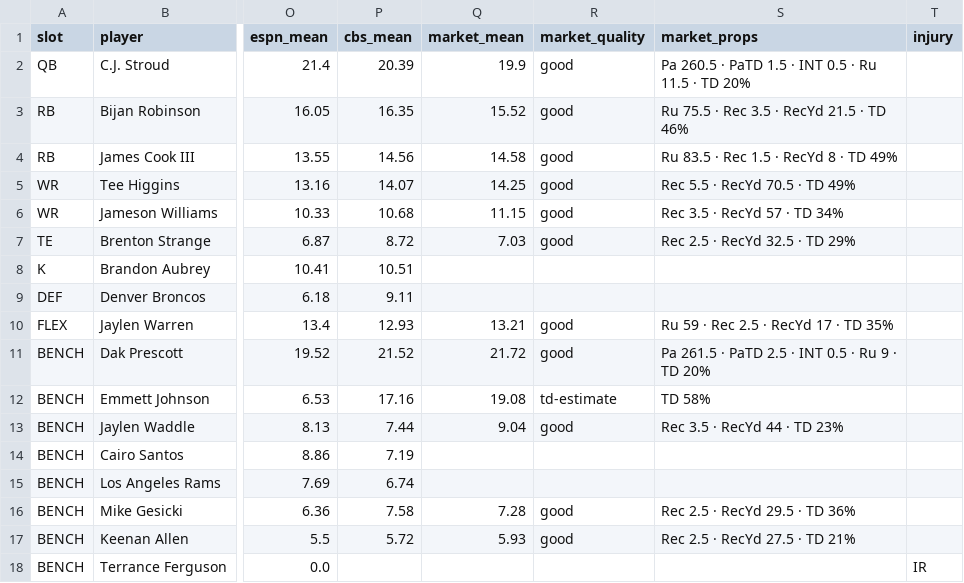
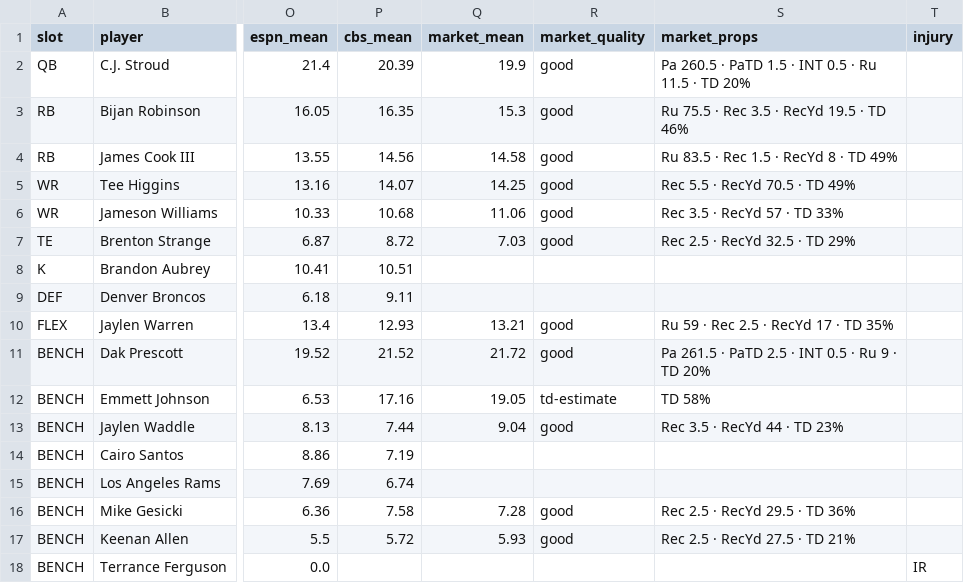
Before and after one commit to Dave356w/-nfl-top25-rankings, a CSV file: site/data/lineup/history/2026-11-24.csv, drawn as a sheet; only a part is shown, gaps mark what is left out; the diff names each change by its address in the sheet, - before the commit and + after, or states it on an @@ line.

```diff
--- a/site/data/lineup/history/2026-11-24.csv
+++ b/site/data/lineup/history/2026-11-24.csv
-Q3 (market_mean): 15.52
+Q3 (market_mean): 15.3
-S3 (market_props): Ru 75.5 · Rec 3.5 · RecYd 21.5 · TD 46%
+S3 (market_props): Ru 75.5 · Rec 3.5 · RecYd 19.5 · TD 46%
-Q6 (market_mean): 11.15
+Q6 (market_mean): 11.06
-S6 (market_props): Rec 3.5 · RecYd 57 · TD 34%
+S6 (market_props): Rec 3.5 · RecYd 57 · TD 33%
-Q12 (market_mean): 19.08
+Q12 (market_mean): 19.05
```
Also changed, not shown: site/data/ats/latest.csv, site/data/lineup/latest.csv, 29 other files.
